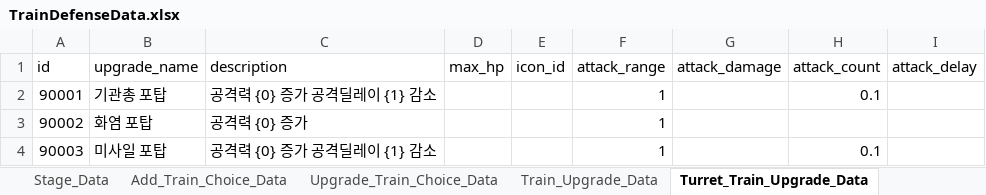
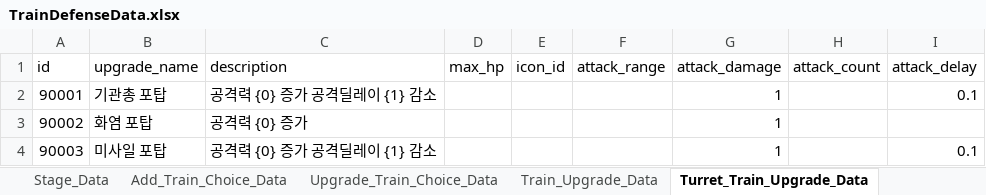
Before and after one commit to cumic06/TrainDefense, an Excel workbook: Assets/TrainDefenseData.xlsx, sheet Turret_Train_Upgrade_Data, drawn as a sheet; values as stored, in another font and other column widths than the file's, no borders; the diff names each change by its address in the sheet, - before the commit and + after, or states it on an @@ line.

```diff
--- a/Assets/TrainDefenseData.xlsx (sheet Turret_Train_Upgrade_Data)
+++ b/Assets/TrainDefenseData.xlsx (sheet Turret_Train_Upgrade_Data)
-F2:F4 (attack_range): 1
+F2:F4 (attack_range): (empty)
-G2:G4 (attack_damage): (empty)
+G2:G4 (attack_damage): 1
-H2 (attack_count): 0.1
+H2 (attack_count): (empty)
-I2 (attack_delay): (empty)
+I2 (attack_delay): 0.1
-H4 (attack_count): 0.1
+H4 (attack_count): (empty)
-I4 (attack_delay): (empty)
+I4 (attack_delay): 0.1
```
Also changed, not shown: sheet Upgrade_Data, sheet Range_Train_Upgrade_Data, 7 other files.
